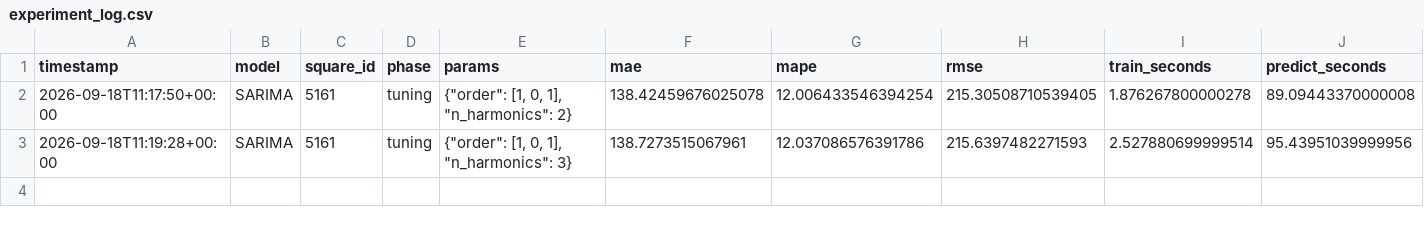
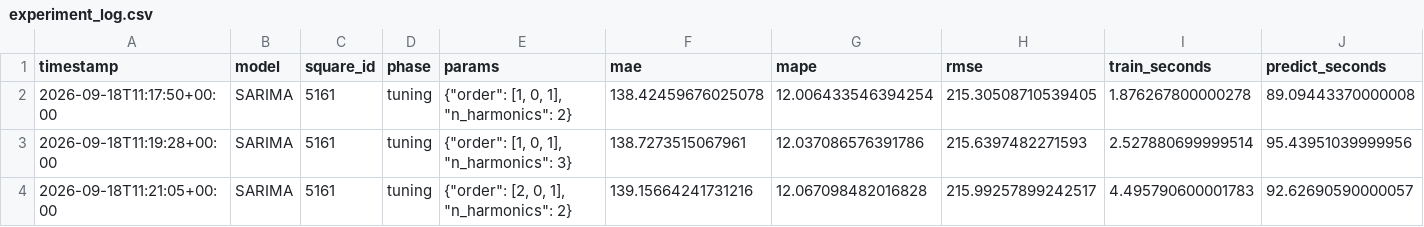
Before and after one commit to nehemmy55/Time-Series-Forecasting, a CSV file: results/experiment_log.csv, drawn as a sheet; only a part is shown; rows hold the shown columns only; the diff names each change by its address in the sheet, - before the commit and + after, or states it on an @@ line.

Commit message:
Add new SARIMA tuning results to experiment log CSV

```diff
--- a/results/experiment_log.csv
+++ b/results/experiment_log.csv
+row 4: 2026-09-18T11:21:05+00:00 | SARIMA | 5161 | tuning | {"order": [2, 0, 1], "n_harmonics": 2} | 139.15664241731216 | 12.067098482016828 | 215.99257899242517 | 4.495790600001783 | 92.62690590000057
```
